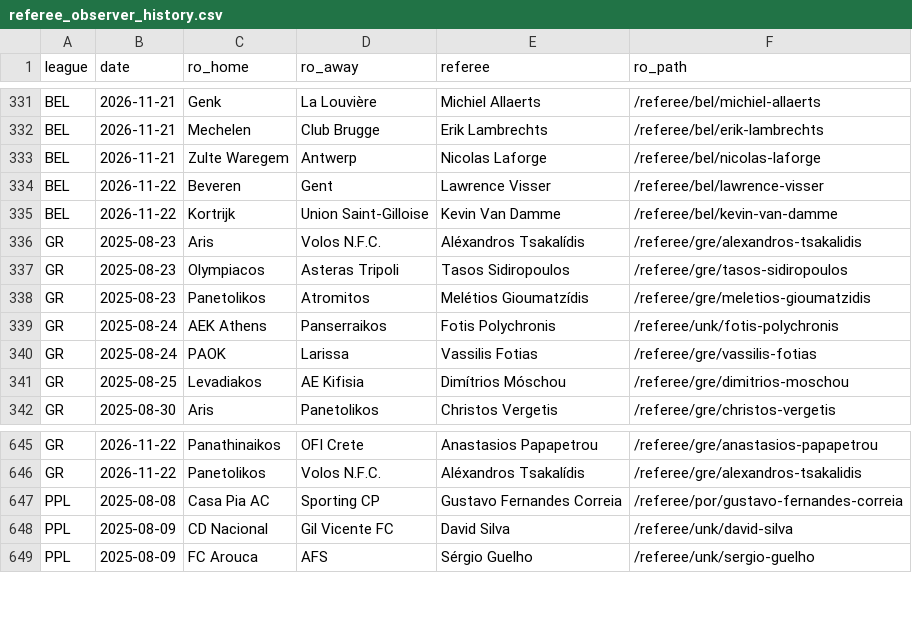
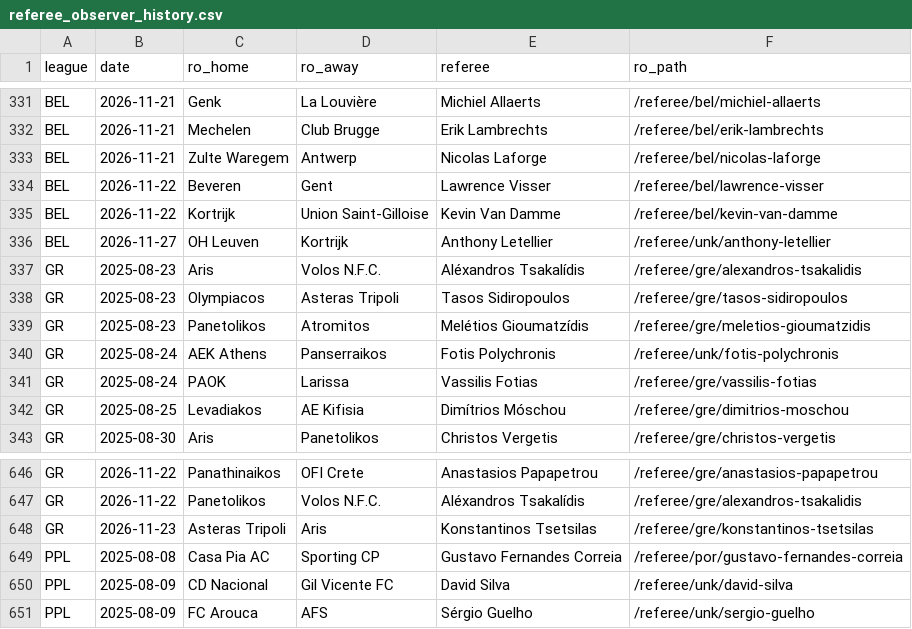
Before and after one commit to Alexmano7/referee-cards, a CSV file: data/referee_observer_history.csv, drawn as a sheet; only a part is shown, gaps mark what is left out; the diff names each change by its address in the sheet, - before the commit and + after, or states it on an @@ line.

```diff
--- a/data/referee_observer_history.csv
+++ b/data/referee_observer_history.csv
+row 336: BEL | 2026-11-27 | OH Leuven | Kortrijk | Anthony Letellier | /referee/unk/anthony-letellier
+row 648: GR | 2026-11-23 | Asteras Tripoli | Aris | Konstantinos Tsetsilas | /referee/gre/konstantinos-tsetsilas
```
